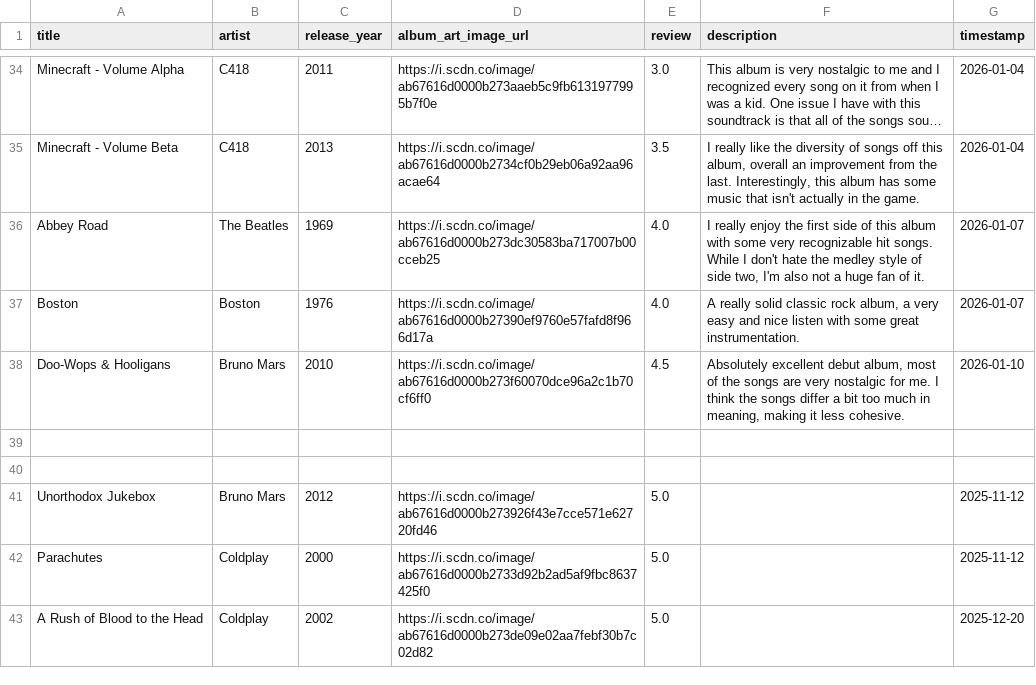
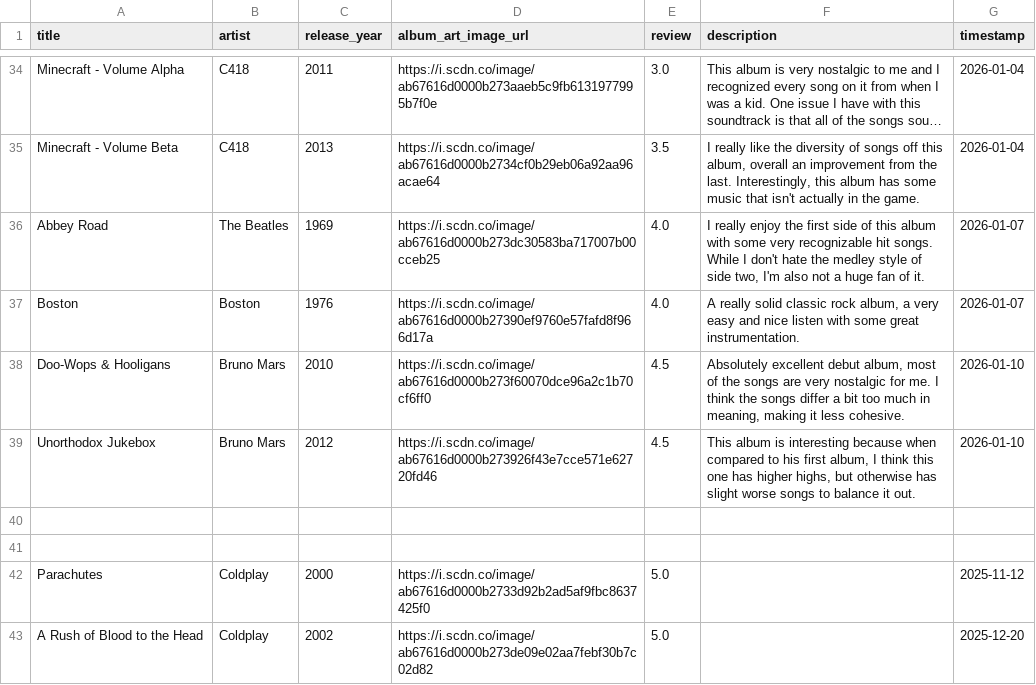
Before and after one commit to AndrewAlbizati/AndrewAlbizati.github.io, a CSV file: records/records.csv, drawn as a sheet; only a part is shown, gaps mark what is left out; long unchanged cells end in …; removed rows and columns are numbered as before the commit, all else as after; the diff names each change by its address in the sheet, - before the commit and + after, or states it on an @@ line.

Commit message:
Added Unorthodox Jukebox

```diff
--- a/records/records.csv
+++ b/records/records.csv
+row 39: Unorthodox Jukebox | Bruno Mars | 2012 | https://i.scdn.co/image/ab67616d0000b273926f43e7cce571e62720fd46 | 4.5 | This album is interesting because when compared to his first album, I think this one has higher highs, but otherwise has slight worse songs to balance it out. | 2026-01-10
-row 41: Unorthodox Jukebox | Bruno Mars | 2012 | https://i.scdn.co/image/ab67616d0000b273926f43e7cce571e62720fd46 | 5.0 |  | 2025-11-12
```
